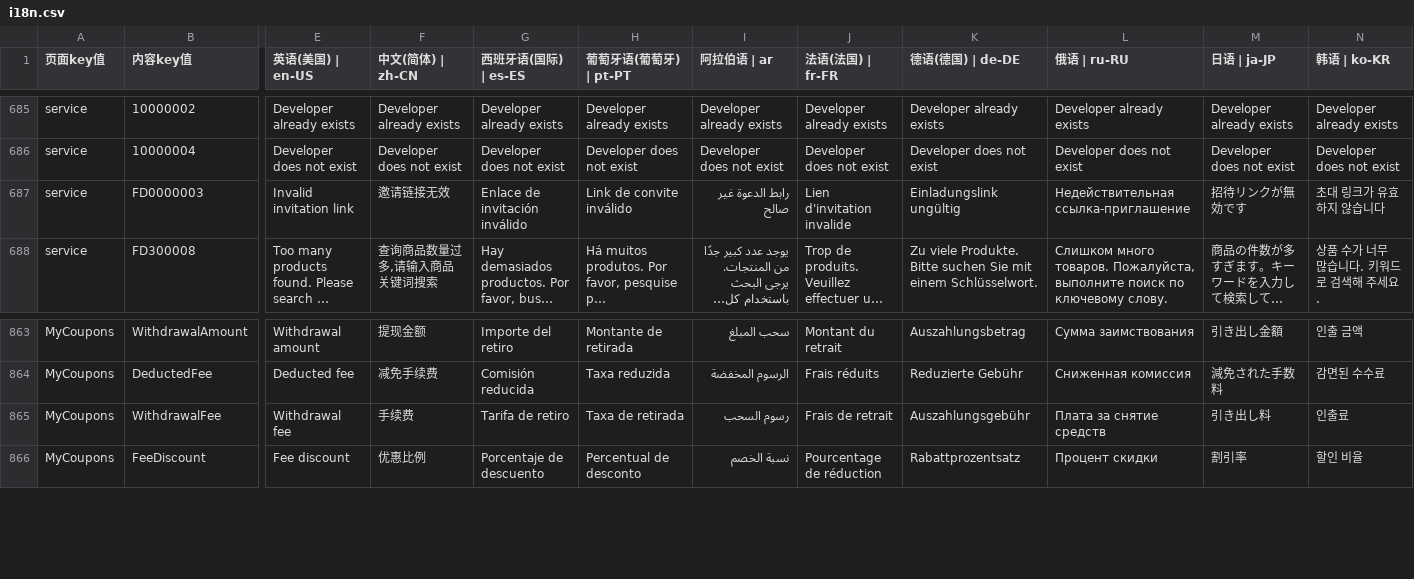
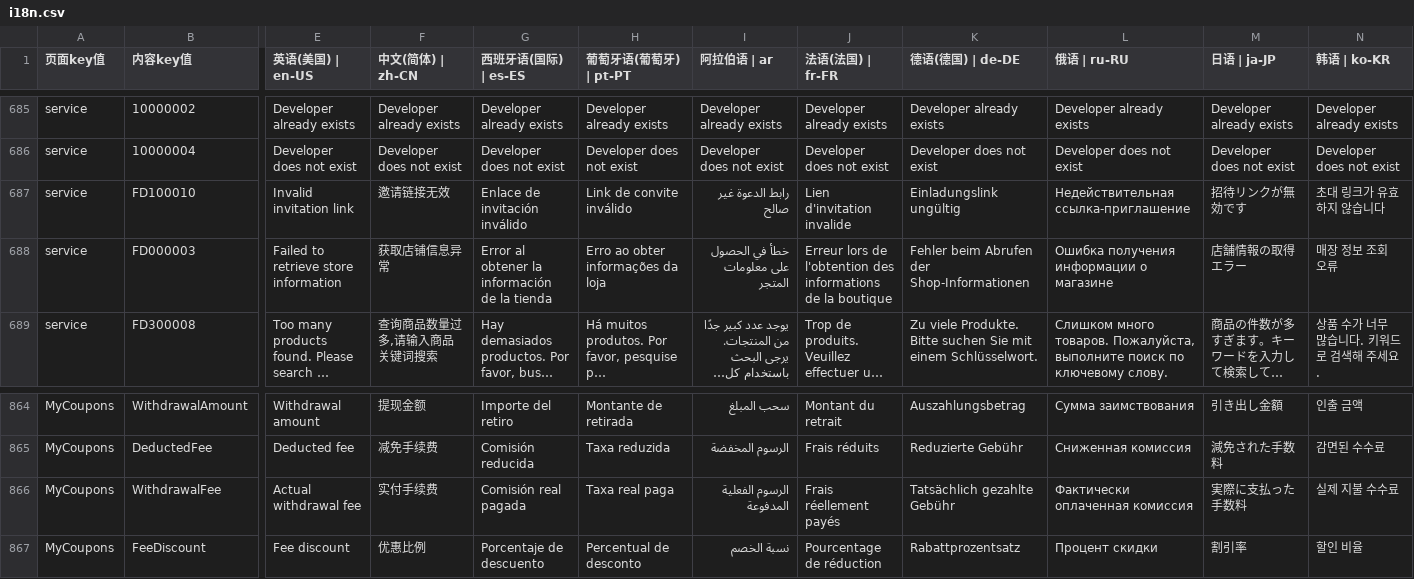
Before and after one commit to chenzhenyuan123/monorepo, a CSV file: apps/distribution/plugins/i18n/i18n.csv, drawn as a sheet; only a part is shown, gaps mark what is left out; long unchanged cells end in …; addresses are those after the commit; rows hold the shown columns only; the diff covers the shown part only; the diff names each change by its address in the sheet, - before the commit and + after, or states it on an @@ line.

Commit message:
feat：分销员端-国际化变更

```diff
--- a/apps/distribution/plugins/i18n/i18n.csv
+++ b/apps/distribution/plugins/i18n/i18n.csv
-B687 (内容key值): FD0000003
+B687 (内容key值): FD100010
+row 688: service | FD000003 | Failed to retrieve store information | 获取店铺信息异常 | Error al obtener la información de la tienda | Erro ao obter informações da loja | خطأ في الحصول على معلومات المتجر | Erreur lors de l'obtention des informations de la boutique | Fehler beim Abrufen der Shop-Informationen | Ошибка получения информации о магазине | 店舗情報の取得エラー | 매장 정보 조회 오류
-E866 (英语(美国) | en-US): Withdrawal fee
+E866 (英语(美国) | en-US): Actual withdrawal fee
-F866 (中文(简体) | zh-CN): 手续费
+F866 (中文(简体) | zh-CN): 实付手续费
-G866 (西班牙语(国际) | es-ES): Tarifa de retiro
+G866 (西班牙语(国际) | es-ES): Comisión real pagada
-H866 (葡萄牙语(葡萄牙) | pt-PT): Taxa de retirada
+H866 (葡萄牙语(葡萄牙) | pt-PT): Taxa real paga
-I866 (阿拉伯语 | ar): رسوم السحب
+I866 (阿拉伯语 | ar): الرسوم الفعلية المدفوعة
-J866 (法语(法国) | fr-FR): Frais de retrait
+J866 (法语(法国) | fr-FR): Frais réellement payés
-K866 (德语(德国) | de-DE): Auszahlungsgebühr
+K866 (德语(德国) | de-DE): Tatsächlich gezahlte Gebühr
-L866 (俄语 | ru-RU): Плата за снятие средств
+L866 (俄语 | ru-RU): Фактически оплаченная комиссия
-M866 (日语 | ja-JP): 引き出し料
+M866 (日语 | ja-JP): 実際に支払った手数料
-N866 (韩语 | ko-KR): 인출료
+N866 (韩语 | ko-KR): 실제 지불 수수료
```
Also changed, not shown: 3 edited cells elsewhere in this file.
